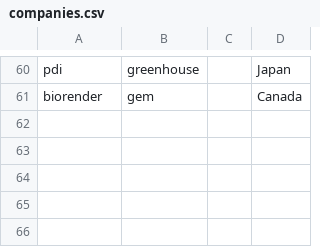
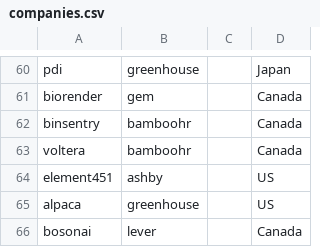
Before and after one commit to clarmso/job-board-crawler, a CSV file: companies.csv, drawn as a sheet; only a part is shown, gaps mark what is left out; the diff names each change by its address in the sheet, - before the commit and + after, or states it on an @@ line.

```diff
--- a/companies.csv
+++ b/companies.csv
+row 62: binsentry | bamboohr |  | Canada
+row 63: voltera | bamboohr |  | Canada
+row 64: element451 | ashby |  | US
+row 65: alpaca | greenhouse |  | US
+row 66: bosonai | lever |  | Canada
```
